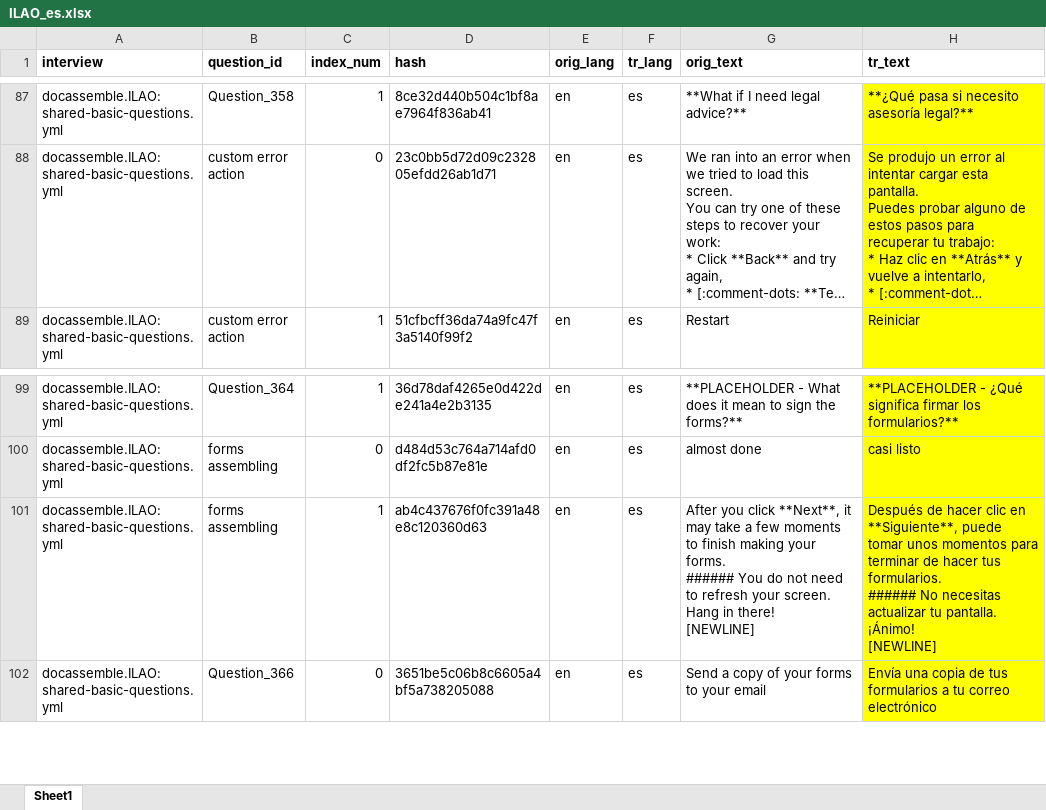
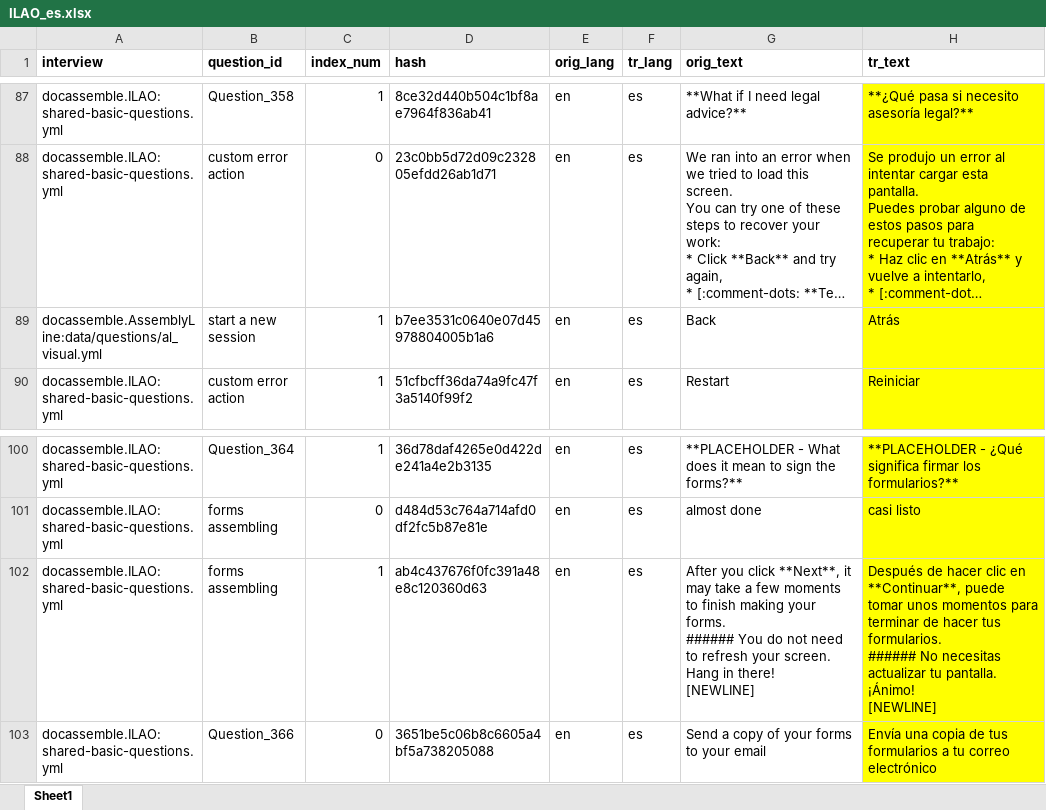
Before and after one commit to IllinoisLegalAidOnline/docassemble-ILAO, an Excel workbook: docassemble/ILAO/data/sources/ILAO_es.xlsx, sheet Sheet1, drawn as a sheet; only a part is shown, gaps mark what is left out; long unchanged cells end in …; values as stored, in another font and other column widths than the file's, no borders; addresses are those after the commit; the diff names each change by its address in the sheet, - before the commit and + after, or states it on an @@ line.

Commit message:
Replaced defaulted AL words for custom ILAO words.

```diff
--- a/docassemble/ILAO/data/sources/ILAO_es.xlsx (sheet Sheet1)
+++ b/docassemble/ILAO/data/sources/ILAO_es.xlsx (sheet Sheet1)
+row 89: docassemble.AssemblyLine:data/questions/al_visual.yml | start a new session | 1 | b7ee3531c0640e07d45978804005b1a6 | en | es | Back | Atrás
-H102 (tr_text): …clic en **Siguiente**, puede tomar…
+H102 (tr_text): …clic en **Continuar**, puede tomar…
```
Also changed, not shown: 1 other file.
